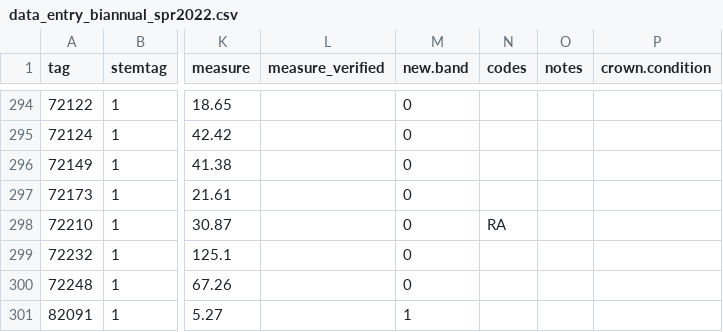
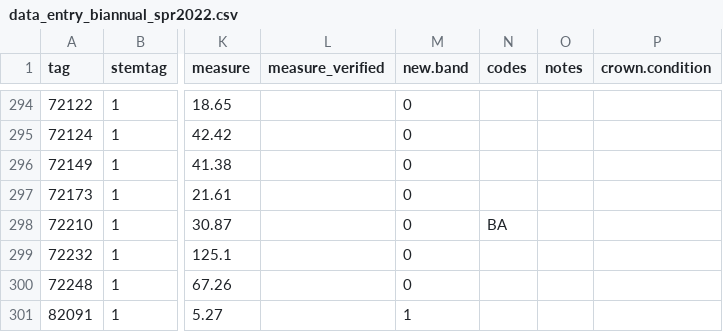
Before and after one commit to SCBI-ForestGEO/Dendrobands, a CSV file: resources/raw_data/2022/data_entry_biannual_spr2022.csv, drawn as a sheet; only a part is shown, gaps mark what is left out; the diff names each change by its address in the sheet, - before the commit and + after, or states it on an @@ line.

Commit message:
fixed code typo

```diff
--- a/resources/raw_data/2022/data_entry_biannual_spr2022.csv
+++ b/resources/raw_data/2022/data_entry_biannual_spr2022.csv
-N298 (codes): RA
+N298 (codes): BA
```
